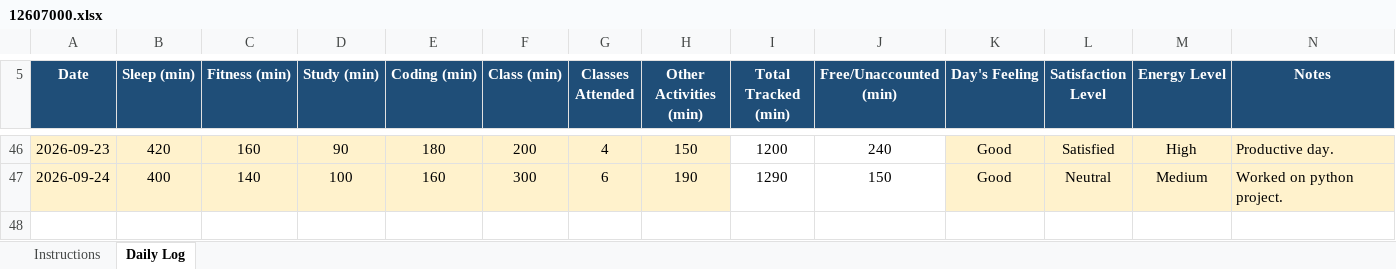
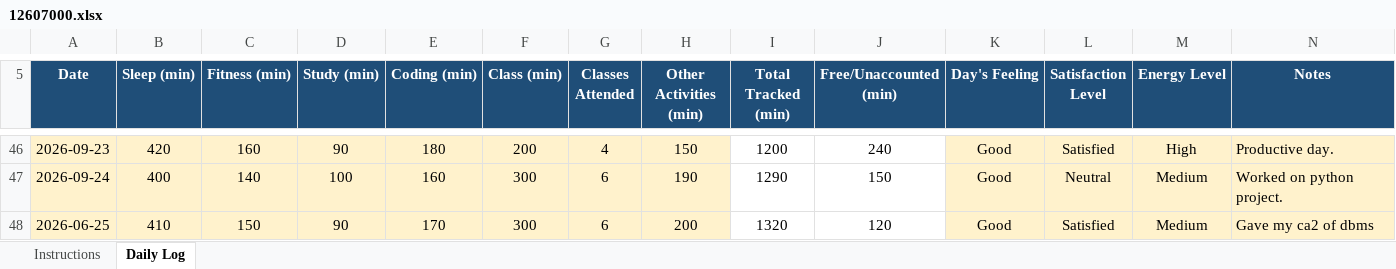
Before and after one commit to AbrarFayazBhat/12607000-Abrar-Fayaz-Bhat, an Excel workbook: 12607000.xlsx, sheet Daily Log, drawn as a sheet; only a part is shown, gaps mark what is left out; values as stored, in another font and other column widths than the file's, no borders; conditional formats not drawn; the diff names each change by its address in the sheet, - before the commit and + after, or states it on an @@ line.

Commit message:
Day 34

```diff
--- a/12607000.xlsx (sheet Daily Log)
+++ b/12607000.xlsx (sheet Daily Log)
+row 48: 2026-06-25 | 410 | 150 | 90 | 170 | 300 | 6 | 200 | 1320 | 120 | Good | Satisfied | Medium | Gave my ca2 of dbms
```
